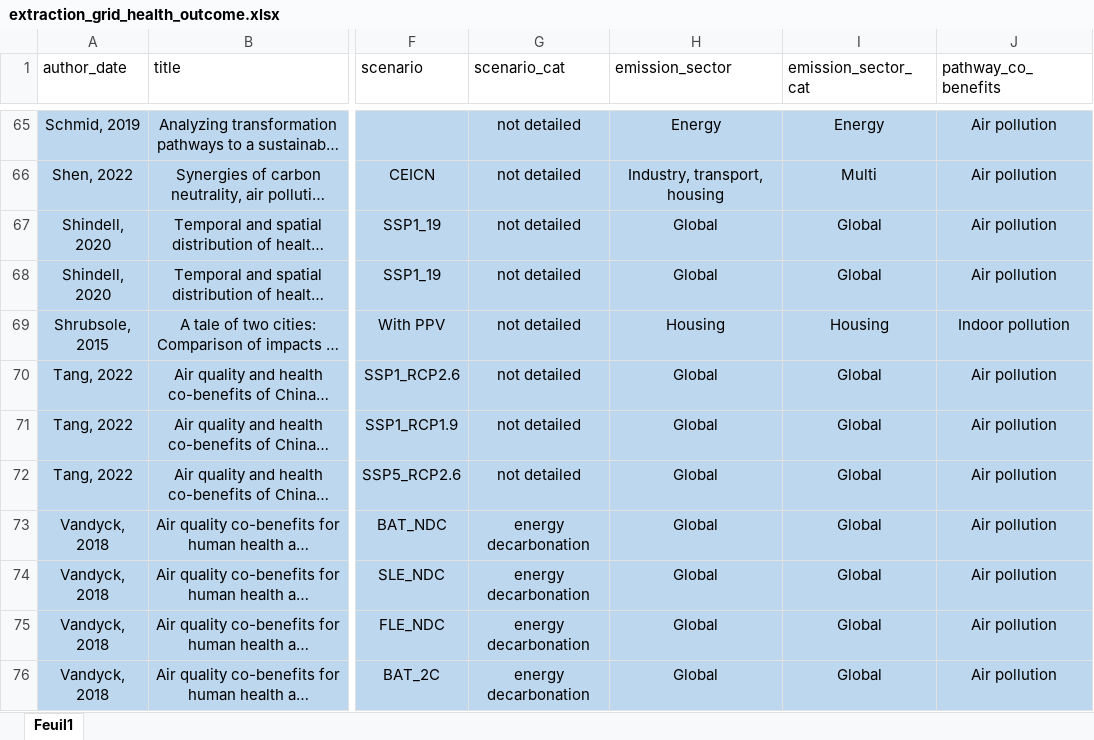
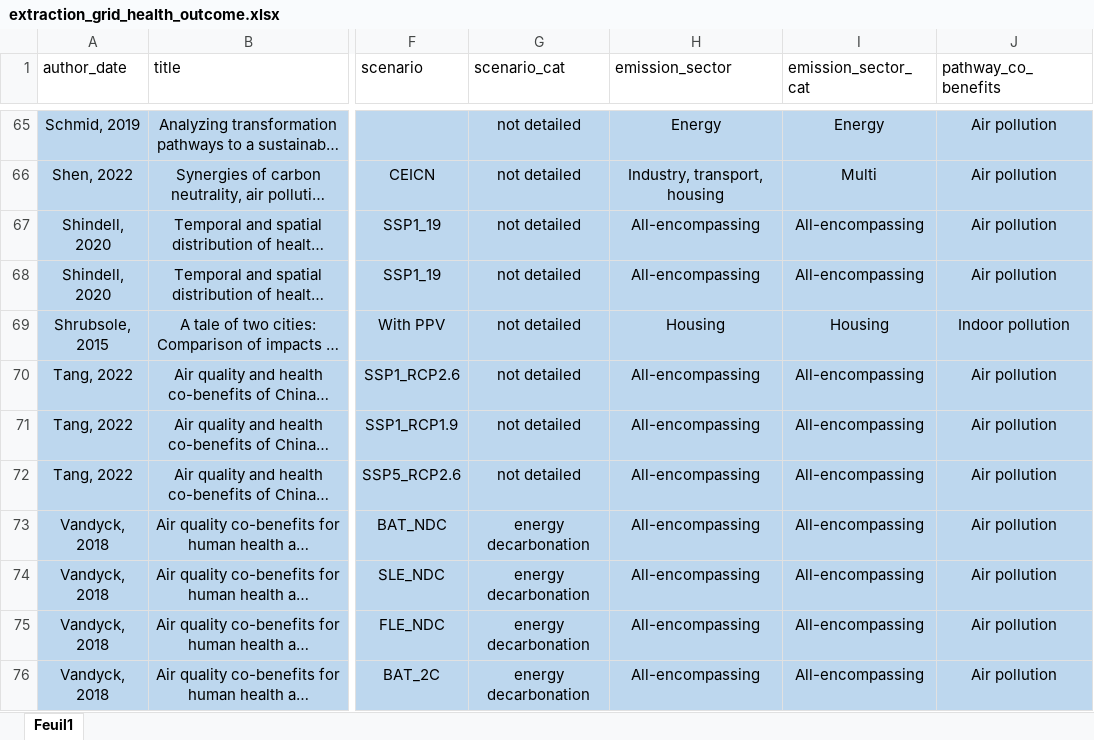
Before and after one commit to LeoMoutet/revue_syst, an Excel workbook: data/extraction_grid_health_outcome.xlsx, sheet Feuil1, drawn as a sheet; only a part is shown, gaps mark what is left out; long unchanged cells end in …; values as stored, in another font and other column widths than the file's, no borders; table styles not drawn; the diff covers the shown part only; the diff names each change by its address in the sheet, - before the commit and + after, or states it on an @@ line.

Commit message:
plot health outcome v2

```diff
--- a/data/extraction_grid_health_outcome.xlsx (sheet Feuil1)
+++ b/data/extraction_grid_health_outcome.xlsx (sheet Feuil1)
-H67:H68 (emission_sector): Global
+H67:H68 (emission_sector): All-encompassing
-I67:I68 (emission_sector_cat): Global
+I67:I68 (emission_sector_cat): All-encompassing
-H70:H76 (emission_sector): Global
+H70:H76 (emission_sector): All-encompassing
-I70:I76 (emission_sector_cat): Global
+I70:I76 (emission_sector_cat): All-encompassing
```
Also changed, not shown: 32 edited cells elsewhere in this sheet, 11 other files.
